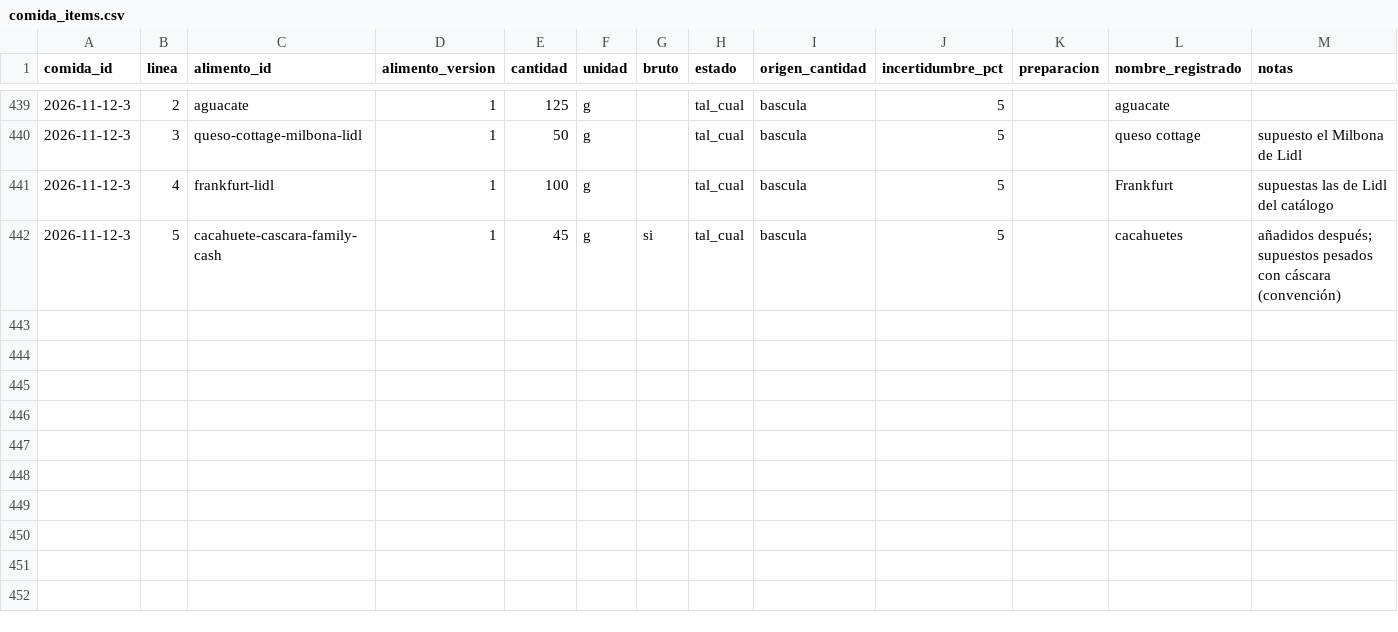
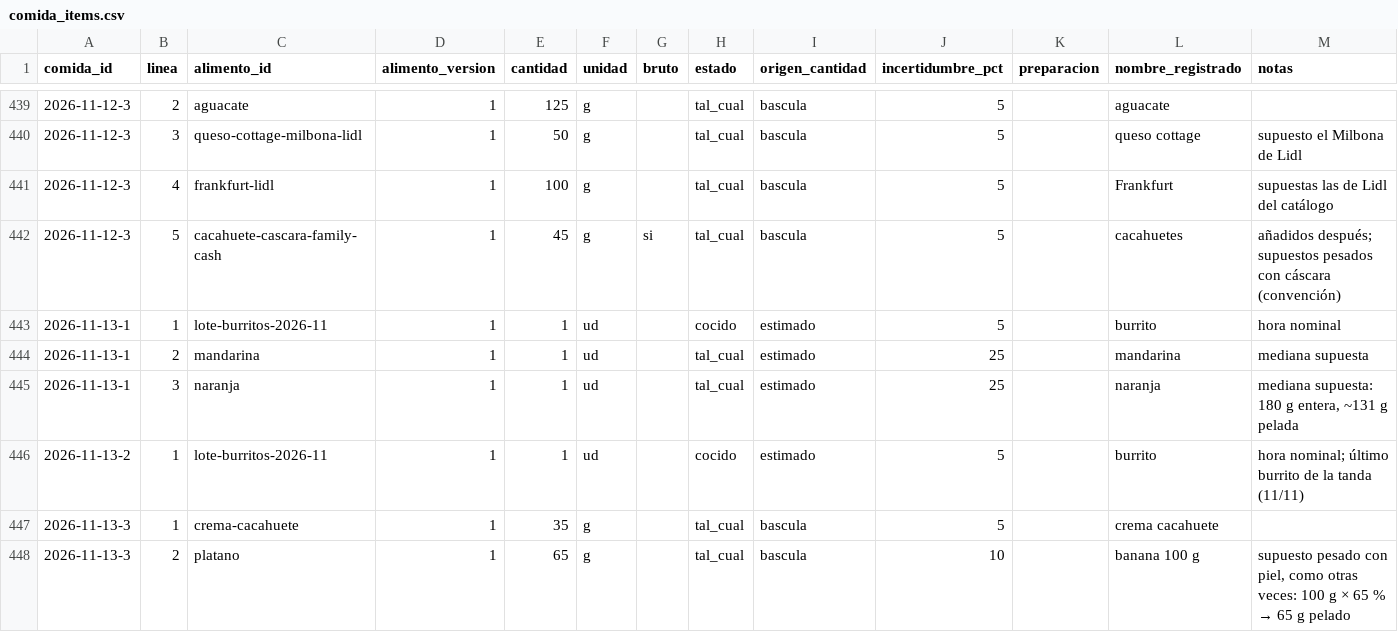
Before and after one commit to DreiSup/salud, a CSV file: datos/comida_items.csv, drawn as a sheet; only a part is shown, gaps mark what is left out; the diff names each change by its address in the sheet, - before the commit and + after, or states it on an @@ line.

```diff
--- a/datos/comida_items.csv
+++ b/datos/comida_items.csv
+row 443: 2026-11-13-1 | 1 | lote-burritos-2026-11 | 1 | 1 | ud |  | cocido | estimado | 5 |  | burrito | hora nominal
+row 444: 2026-11-13-1 | 2 | mandarina | 1 | 1 | ud |  | tal_cual | estimado | 25 |  | mandarina | mediana supuesta
+row 445: 2026-11-13-1 | 3 | naranja | 1 | 1 | ud |  | tal_cual | estimado | 25 |  | naranja | mediana supuesta: 180 g entera, ~131 g pelada
+row 446: 2026-11-13-2 | 1 | lote-burritos-2026-11 | 1 | 1 | ud |  | cocido | estimado | 5 |  | burrito | hora nominal; último burrito de la tanda (11/11)
+row 447: 2026-11-13-3 | 1 | crema-cacahuete | 1 | 35 | g |  | tal_cual | bascula | 5 |  | crema cacahuete
+row 448: 2026-11-13-3 | 2 | platano | 1 | 65 | g |  | tal_cual | bascula | 10 |  | banana 100 g | supuesto pesado con piel, como otras veces: 100 g × 65 % → 65 g pelado
```
Also changed, not shown: datos/alimentos.csv, datos/comidas.csv, 2 other files.
